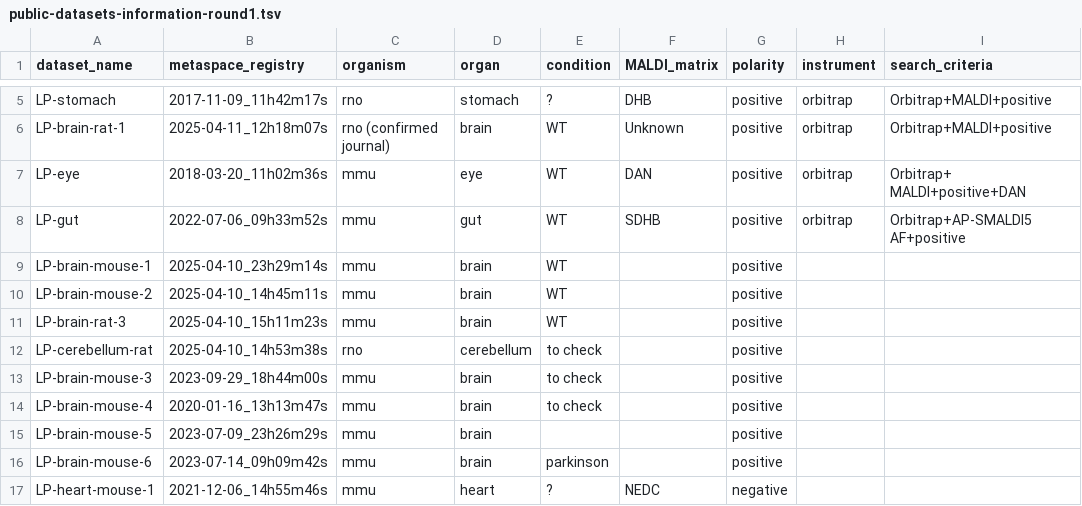
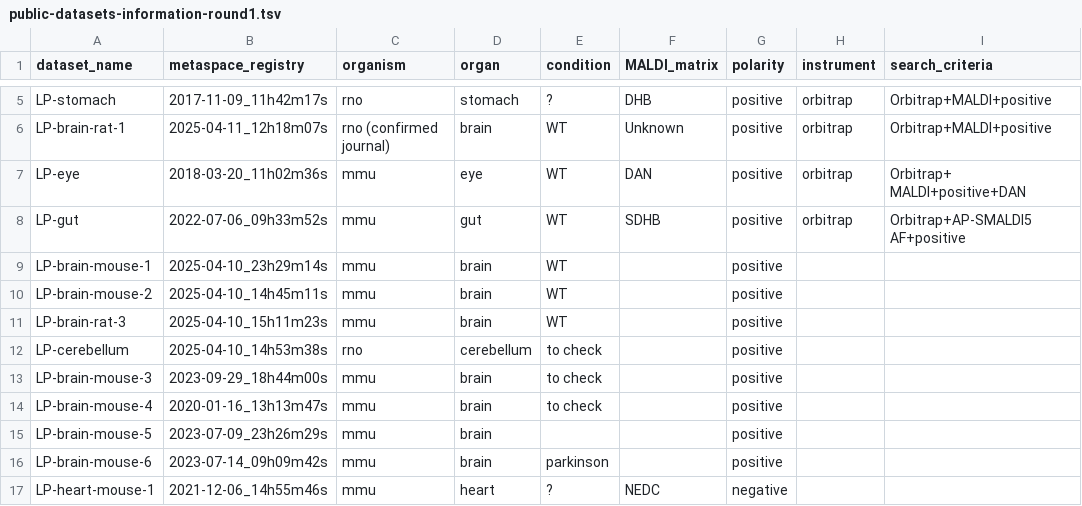
Before and after one commit to cbib/SpacePath, a TSV file: datasets_parameters/public-datasets-information-round1.tsv, drawn as a sheet; only a part is shown, gaps mark what is left out; the diff names each change by its address in the sheet, - before the commit and + after, or states it on an @@ line.

```diff
--- a/datasets_parameters/public-datasets-information-round1.tsv
+++ b/datasets_parameters/public-datasets-information-round1.tsv
-A12 (dataset_name): LP-cerebellum-rat
+A12 (dataset_name): LP-cerebellum
```
Also changed, not shown: datasets_parameters/example-datasets-parameters.tsv, datasets_parameters/manyspots-one-dataset.tsv, 7 other files.
